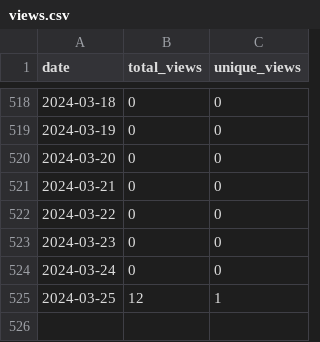
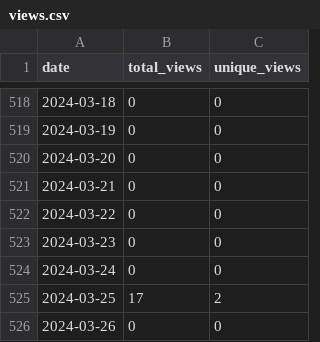
Before and after one commit to merrymitch/COMP3500, a CSV file: .traffic/views.csv, drawn as a sheet; only a part is shown, gaps mark what is left out.

```diff
--- a/.traffic/views.csv
+++ b/.traffic/views.csv
@@ -524,2 +524,3 @@ date,total_views,unique_views
 2024-03-24,0,0
-2024-03-25,12,1
+2024-03-25,17,2
+2024-03-26,0,0
```
Also changed, not shown: .traffic/clones.csv, 3 other files.
